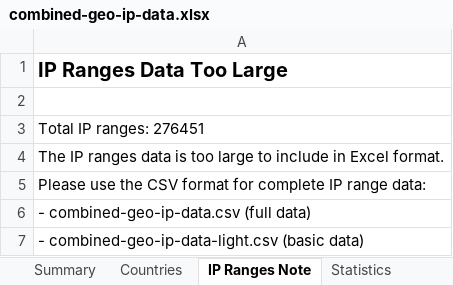
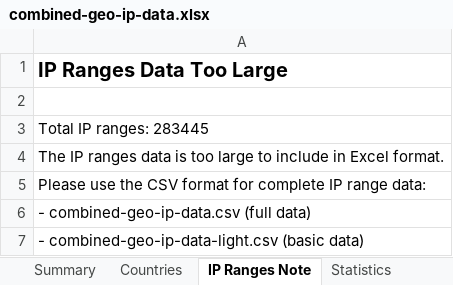
Before and after one commit to Fog3211/geo-ip-generator, an Excel workbook: data/combined-geo-ip-data.xlsx, sheet IP Ranges Note, drawn as a sheet; values as stored, in another font and other column widths than the file's, no borders; the diff names each change by its address in the sheet, - before the commit and + after, or states it on an @@ line.

```diff
--- a/data/combined-geo-ip-data.xlsx (sheet IP Ranges Note)
+++ b/data/combined-geo-ip-data.xlsx (sheet IP Ranges Note)
-A3: Total IP ranges: 276451
+A3: Total IP ranges: 283445
```
Also changed, not shown: sheet Countries, sheet Statistics, sheet Summary, 6 other files.
